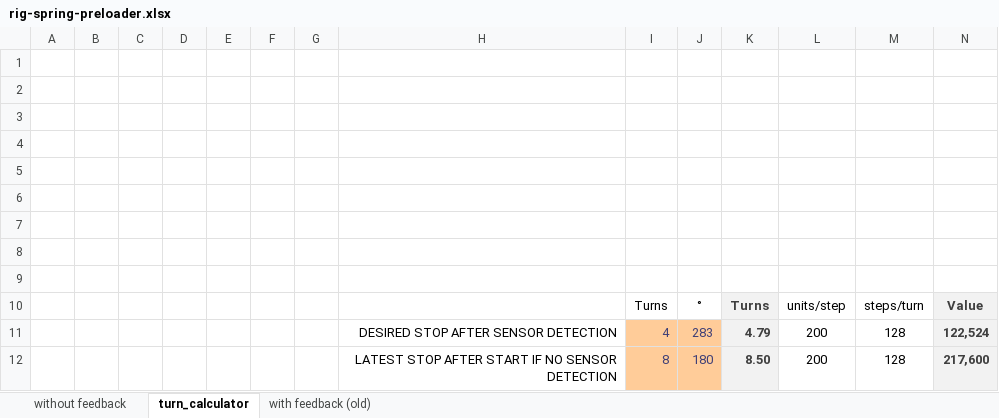
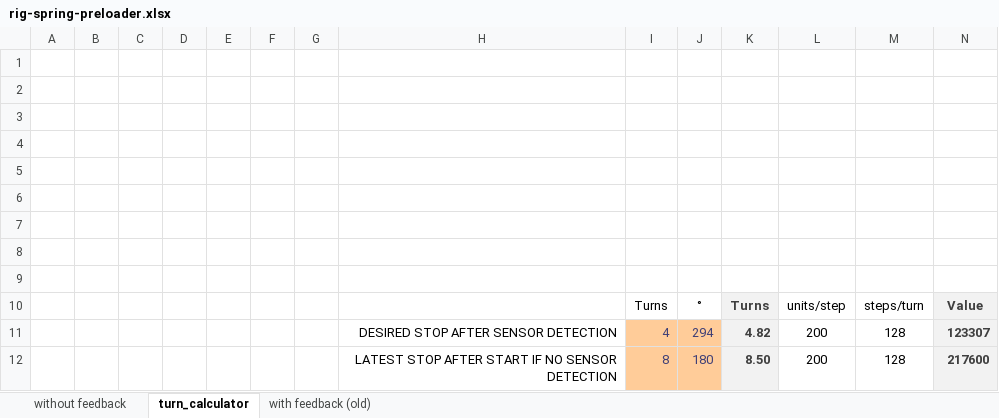
Before and after one commit to chischte/rig-bxt-spring-preloader, an Excel workbook: xls/rig-spring-preloader.xlsx, sheet turn_calculator, drawn as a sheet; values as stored, in another font and other column widths than the file's, no borders; the diff names each change by its address in the sheet, - before the commit and + after, or states it on an @@ line.

```diff
--- a/xls/rig-spring-preloader.xlsx (sheet turn_calculator)
+++ b/xls/rig-spring-preloader.xlsx (sheet turn_calculator)
-J11: 283
+J11: 294
-K11: 4.79
+K11: 4.82
-N11: 122,524
+N11: 123307
-N12: 217,600
+N12: 217600
```
Also changed, not shown: 2 other files.
